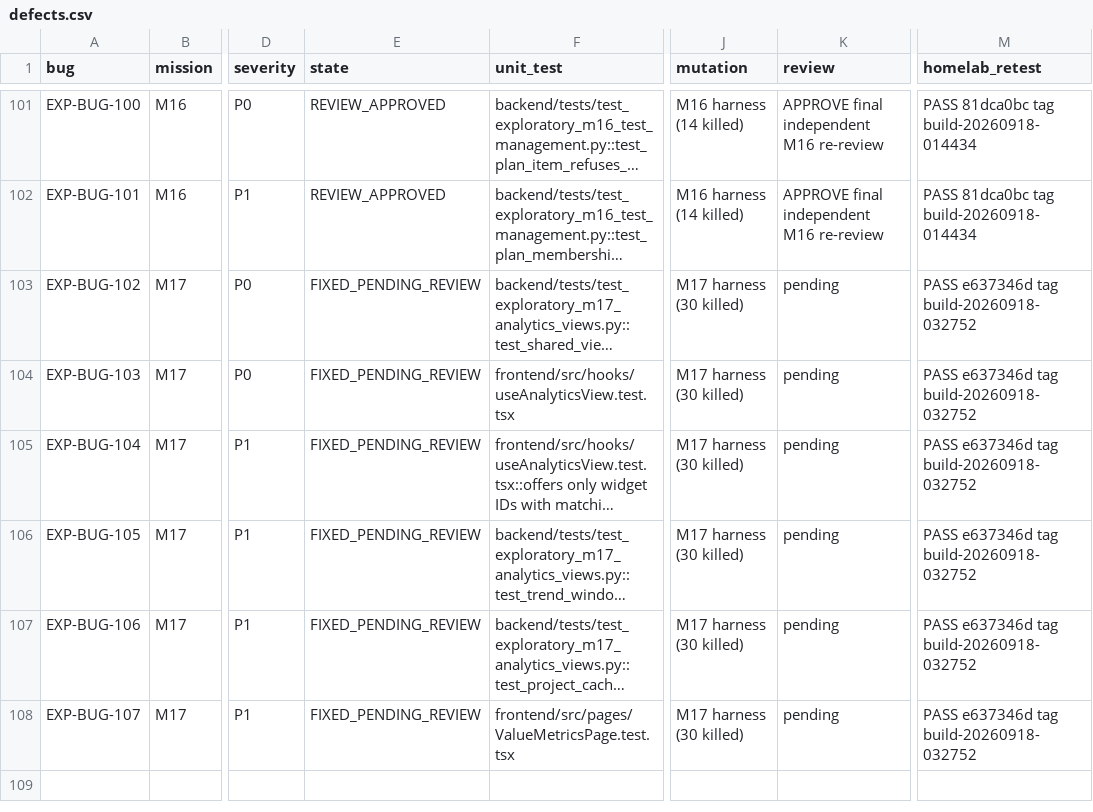
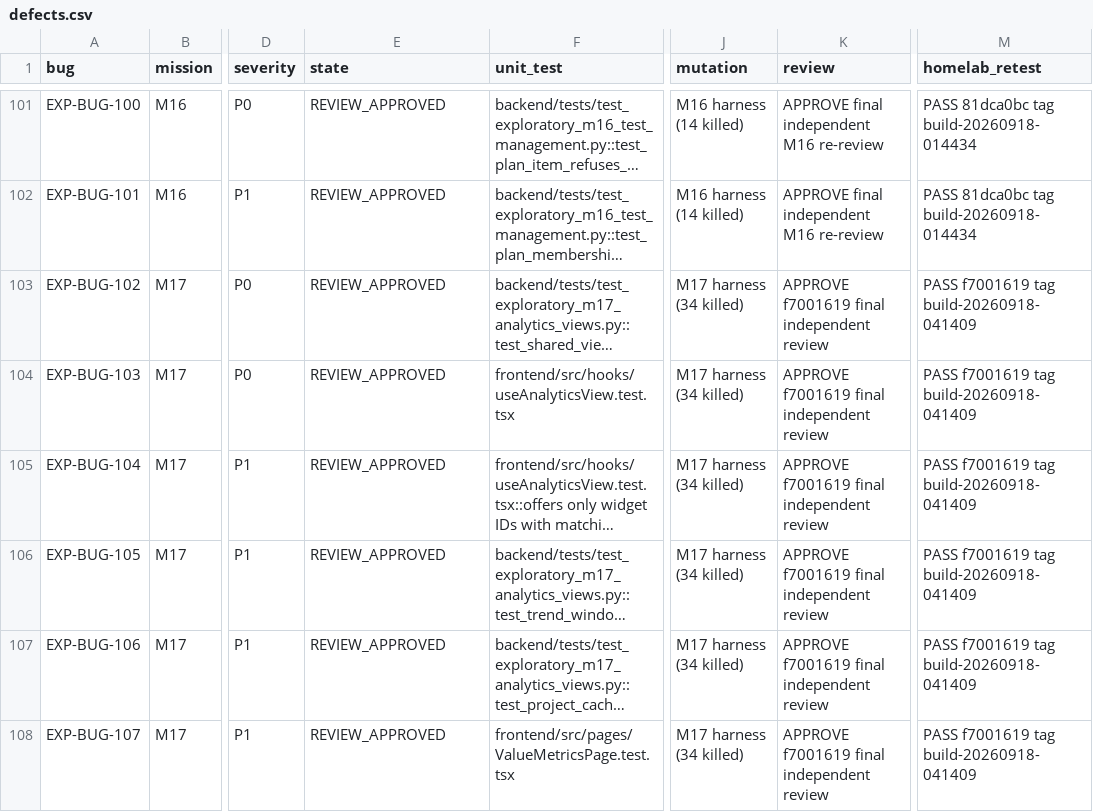
Before and after one commit to test-intelligence/testlookup, a CSV file: architecture/verification/exploratory-20260916/defects.csv, drawn as a sheet; only a part is shown, gaps mark what is left out; long unchanged cells end in …; the diff names each change by its address in the sheet, - before the commit and + after, or states it on an @@ line.

Commit message:
Record final M17 verification

```diff
--- a/architecture/verification/exploratory-20260916/defects.csv
+++ b/architecture/verification/exploratory-20260916/defects.csv
-E103:E108 (state): FIXED_PENDING_REVIEW
+E103:E108 (state): REVIEW_APPROVED
-J103:J108 (mutation): M17 harness (30 killed)
+J103:J108 (mutation): M17 harness (34 killed)
-K103:K108 (review): pending
+K103:K108 (review): APPROVE f7001619 final independent review
-M103:M108 (homelab_retest): PASS e637346d tag build-20260918-032752
+M103:M108 (homelab_retest): PASS f7001619 tag build-20260918-041409
```
Also changed, not shown: 2 other files.
